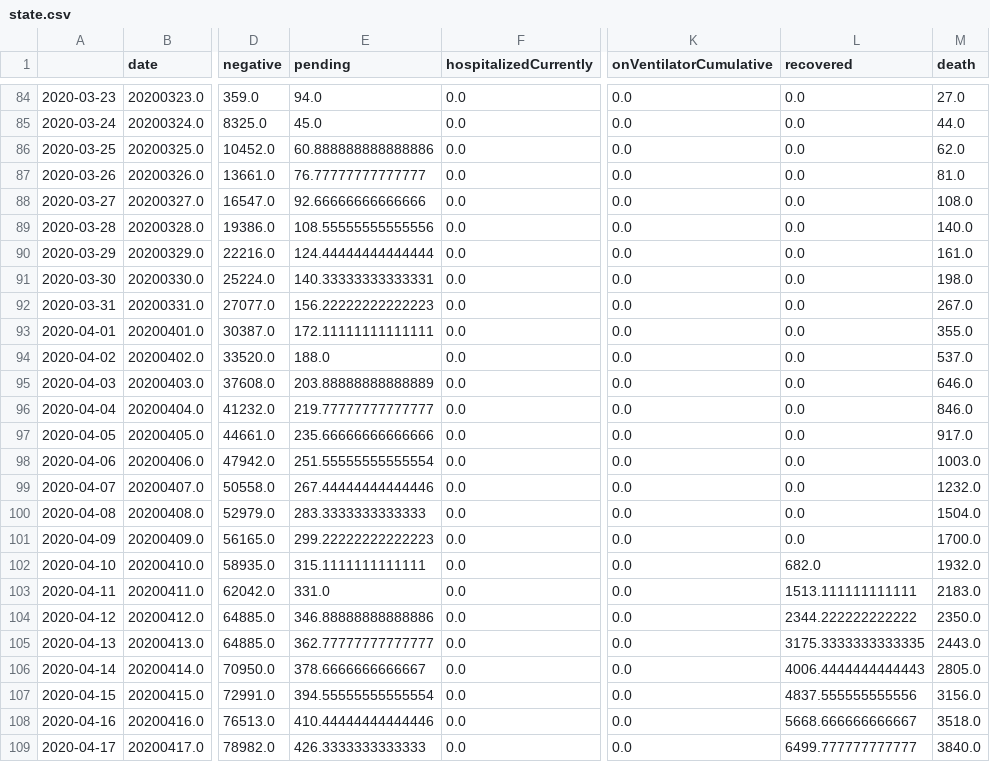
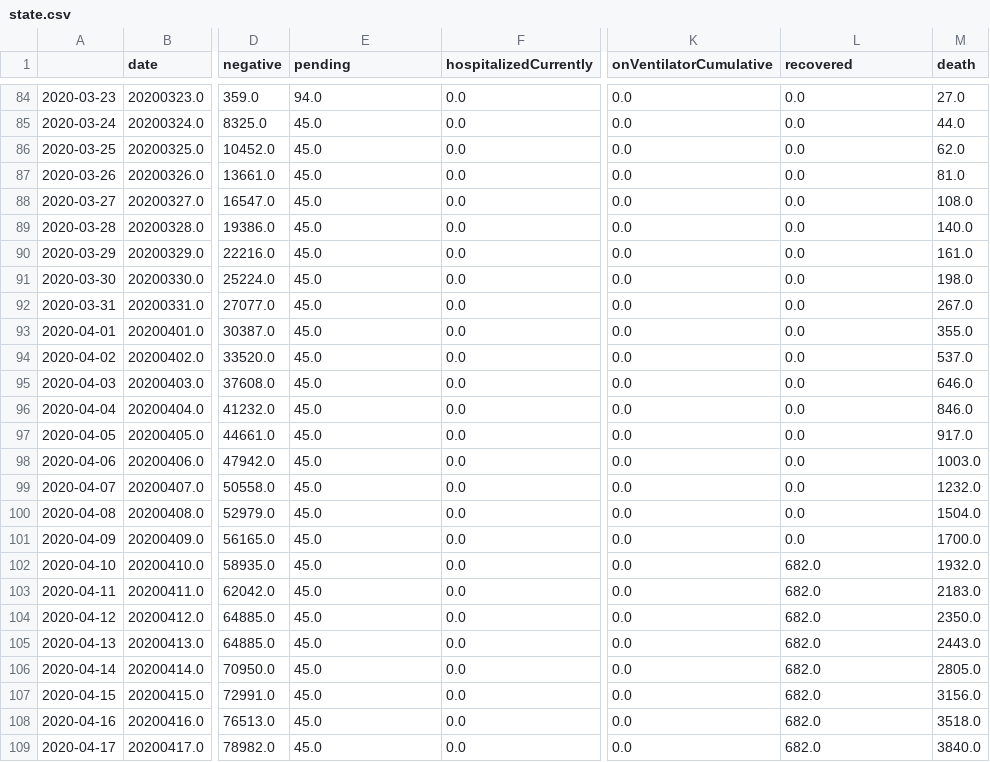
Before and after one commit to danielsuo/princeton.fyi, a CSV file: timeseries/state.csv, drawn as a sheet; only a part is shown, gaps mark what is left out; the diff covers the shown part only; the diff names each change by its address in the sheet, - before the commit and + after, or states it on an @@ line.

```diff
--- a/timeseries/state.csv
+++ b/timeseries/state.csv
-E86 (pending): 60.888888888888886
+E86 (pending): 45.0
-E87 (pending): 76.77777777777777
+E87 (pending): 45.0
-E88 (pending): 92.66666666666666
+E88 (pending): 45.0
-E89 (pending): 108.55555555555556
+E89 (pending): 45.0
-E90 (pending): 124.44444444444444
+E90 (pending): 45.0
-E91 (pending): 140.33333333333331
+E91 (pending): 45.0
-E92 (pending): 156.22222222222223
+E92 (pending): 45.0
-E93 (pending): 172.11111111111111
+E93 (pending): 45.0
-E94 (pending): 188.0
+E94 (pending): 45.0
-E95 (pending): 203.88888888888889
+E95 (pending): 45.0
-E96 (pending): 219.77777777777777
+E96 (pending): 45.0
-E97 (pending): 235.66666666666666
+E97 (pending): 45.0
-E98 (pending): 251.55555555555554
+E98 (pending): 45.0
-E99 (pending): 267.44444444444446
+E99 (pending): 45.0
-E100 (pending): 283.3333333333333
+E100 (pending): 45.0
-E101 (pending): 299.22222222222223
+E101 (pending): 45.0
-E102 (pending): 315.1111111111111
+E102 (pending): 45.0
-E103 (pending): 331.0
+E103 (pending): 45.0
-L103 (recovered): 1513.111111111111
+L103 (recovered): 682.0
-E104 (pending): 346.88888888888886
+E104 (pending): 45.0
-L104 (recovered): 2344.222222222222
+L104 (recovered): 682.0
-E105 (pending): 362.77777777777777
+E105 (pending): 45.0
-L105 (recovered): 3175.3333333333335
+L105 (recovered): 682.0
-E106 (pending): 378.6666666666667
+E106 (pending): 45.0
-L106 (recovered): 4006.4444444444443
+L106 (recovered): 682.0
-E107 (pending): 394.55555555555554
+E107 (pending): 45.0
-L107 (recovered): 4837.555555555556
+L107 (recovered): 682.0
-E108 (pending): 410.44444444444446
+E108 (pending): 45.0
-L108 (recovered): 5668.666666666667
+L108 (recovered): 682.0
-E109 (pending): 426.3333333333333
+E109 (pending): 45.0
-L109 (recovered): 6499.777777777777
+L109 (recovered): 682.0
```
Also changed, not shown: 21 edited cells elsewhere in this file, timeseries/county.csv, timeseries/local.csv, 7 other files.
